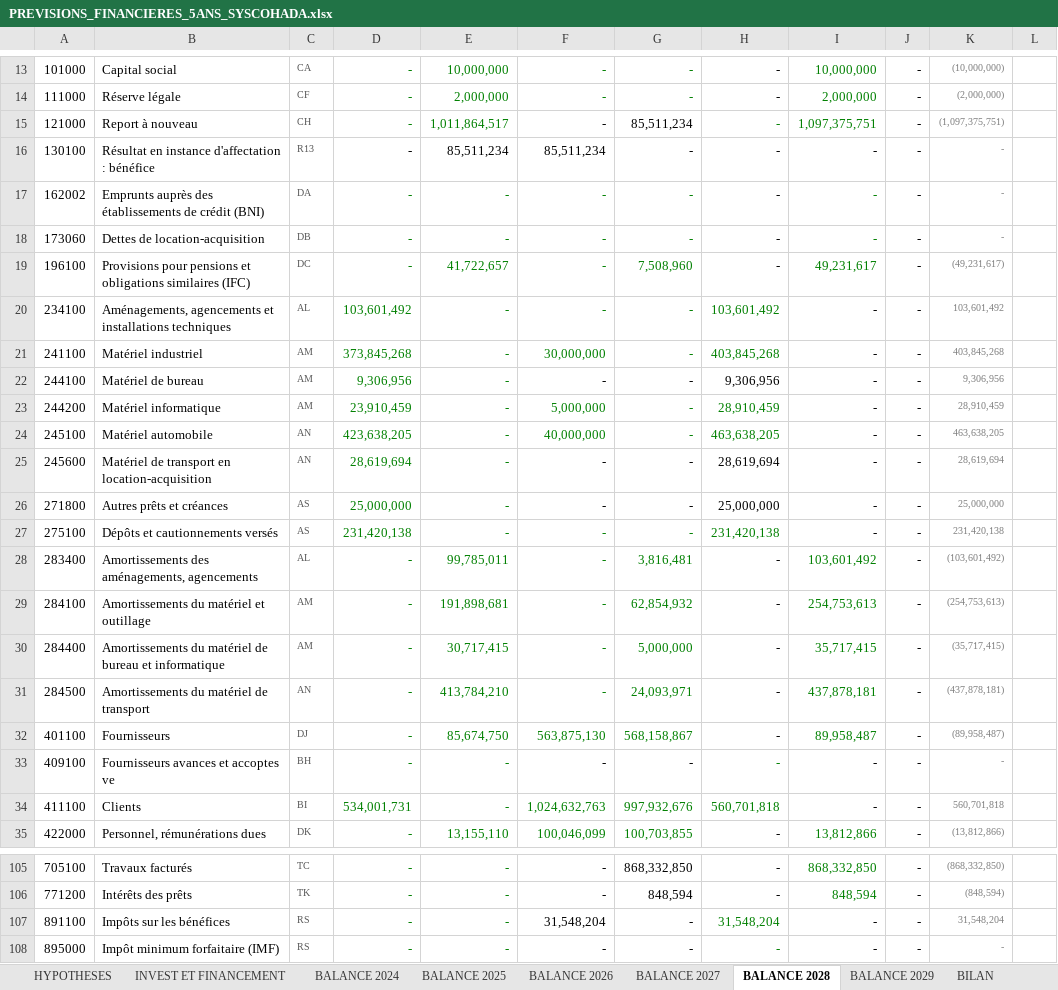
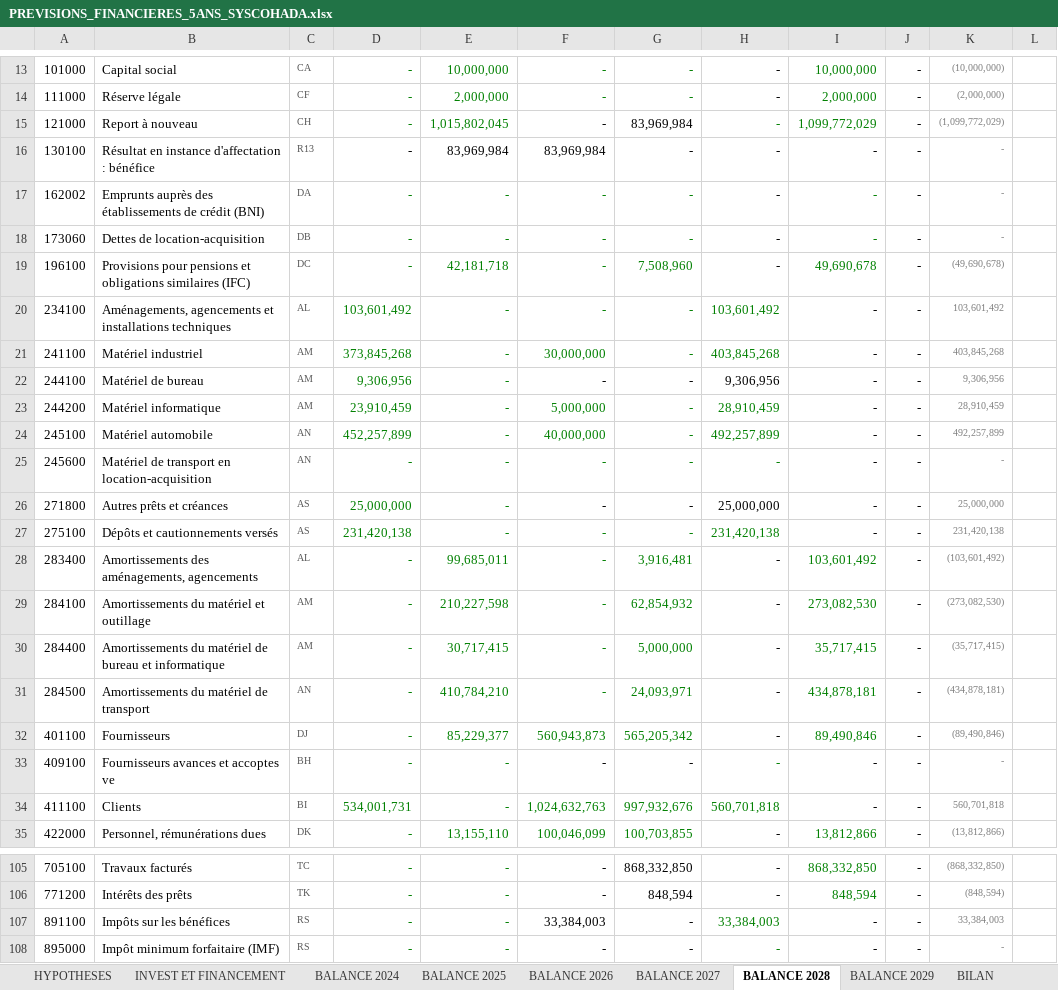
Before and after one commit to kouamesylvio-commits/Sylvio-KOUAME, an Excel workbook: previsions/PREVISIONS_FINANCIERES_5ANS_SYSCOHADA.xlsx, sheet BALANCE 2028, drawn as a sheet; only a part is shown, gaps mark what is left out; values as stored, in another font and other column widths than the file's, no borders; table styles not drawn; the diff covers the shown part only; the diff names each change by its address in the sheet, - before the commit and + after, or states it on an @@ line.

```diff
--- a/previsions/PREVISIONS_FINANCIERES_5ANS_SYSCOHADA.xlsx (sheet BALANCE 2028)
+++ b/previsions/PREVISIONS_FINANCIERES_5ANS_SYSCOHADA.xlsx (sheet BALANCE 2028)
-E15: 1,011,864,517
+E15: 1,015,802,045
-G15: 85,511,234
+G15: 83,969,984
-I15: 1,097,375,751
+I15: 1,099,772,029
-K15: (1,097,375,751)
+K15: (1,099,772,029)
-E16: 85,511,234
+E16: 83,969,984
-F16: 85,511,234
+F16: 83,969,984
-E19: 41,722,657
+E19: 42,181,718
-I19: 49,231,617
+I19: 49,690,678
-K19: (49,231,617)
+K19: (49,690,678)
-D24: 423,638,205
+D24: 452,257,899
-H24: 463,638,205
+H24: 492,257,899
-K24: 463,638,205
+K24: 492,257,899
-D25: 28,619,694
+D25: -
-F25:H25 text colour: black
+F25:H25 text colour: #008000
-H25: 28,619,694
+H25: -
-K25: 28,619,694
+K25: -
-E28: 99,785,011
+E28: 99,685,011
-G28: 3,816,481
+G28: 3,916,481
-E29: 191,898,681
+E29: 210,227,598
-I29: 254,753,613
+I29: 273,082,530
-K29: (254,753,613)
+K29: (273,082,530)
-E31: 413,784,210
+E31: 410,784,210
-I31: 437,878,181
+I31: 434,878,181
-K31: (437,878,181)
+K31: (434,878,181)
-E32: 85,674,750
+E32: 85,229,377
-F32: 563,875,130
+F32: 560,943,873
-G32: 568,158,867
+G32: 565,205,342
-I32: 89,958,487
+I32: 89,490,846
-K32: (89,958,487)
+K32: (89,490,846)
-F107: 31,548,204
+F107: 33,384,003
-H107: 31,548,204
+H107: 33,384,003
-K107: 31,548,204
+K107: 33,384,003
```
Also changed, not shown: 1 added row, 1 removed row and 68 edited cells elsewhere in this sheet, sheet BALANCE 2026, sheet BALANCE 2025, sheet BALANCE 2027, sheet BALANCE 2029, sheet HYPOTHESES, sheet BILAN, 4 more sheets, formulas that keep their value.
